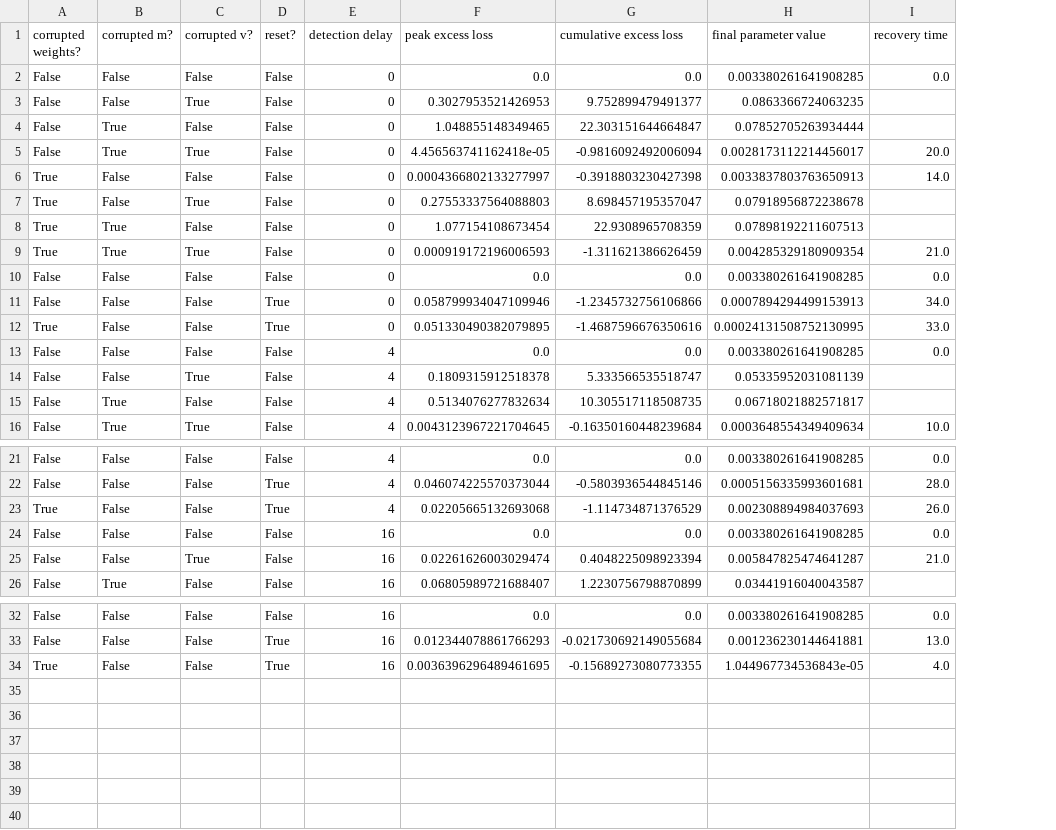
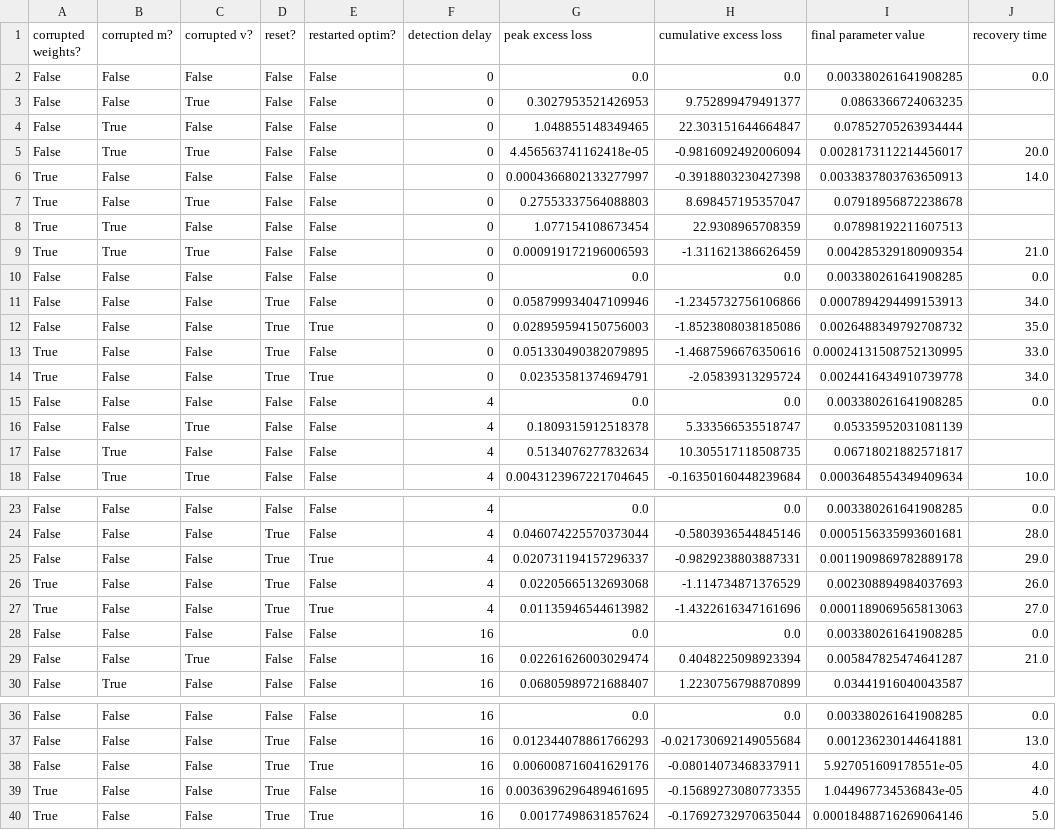
Before and after one commit to aequor-cntrl/thesis, a CSV file: quadratic_models/positive/results/1D_adam_results.csv, drawn as a sheet; only a part is shown, gaps mark what is left out; the diff names each change by its address in the sheet, - before the commit and + after, or states it on an @@ line.

Commit message:
Implement separate optimizer and moments resets for Adam

```diff
--- a/quadratic_models/positive/results/1D_adam_results.csv
+++ b/quadratic_models/positive/results/1D_adam_results.csv
+column E (restarted optim?), rows 2-11: all False; row 13: False; rows 15-18: all False; rows 23-24: False | False; row 26: False; rows 28-30: all False; rows 36-37: False | False; row 39: False
+row 12: False | False | False | True | True | 0 | 0.028959594150756003 | -1.8523808038185086 | 0.0026488349792708732 | 35.0
+row 14: True | False | False | True | True | 0 | 0.02353581374694791 | -2.05839313295724 | 0.0024416434910739778 | 34.0
+row 25: False | False | False | True | True | 4 | 0.020731194157296337 | -0.9829238803887331 | 0.0011909869782889178 | 29.0
+row 27: True | False | False | True | True | 4 | 0.01135946544613982 | -1.4322616347161696 | 0.0001189069565813063 | 27.0
+row 38: False | False | False | True | True | 16 | 0.006008716041629176 | -0.08014073468337911 | 5.927051609178551e-05 | 4.0
+row 40: True | False | False | True | True | 16 | 0.00177498631857624 | -0.17692732970635044 | 0.00018488716269064146 | 5.0
```
Also changed, not shown: quadratic_models/negative/results/1D_adam_results.csv, quadratic_models/negative/results/2D_adam_results.csv, 14 other files.
